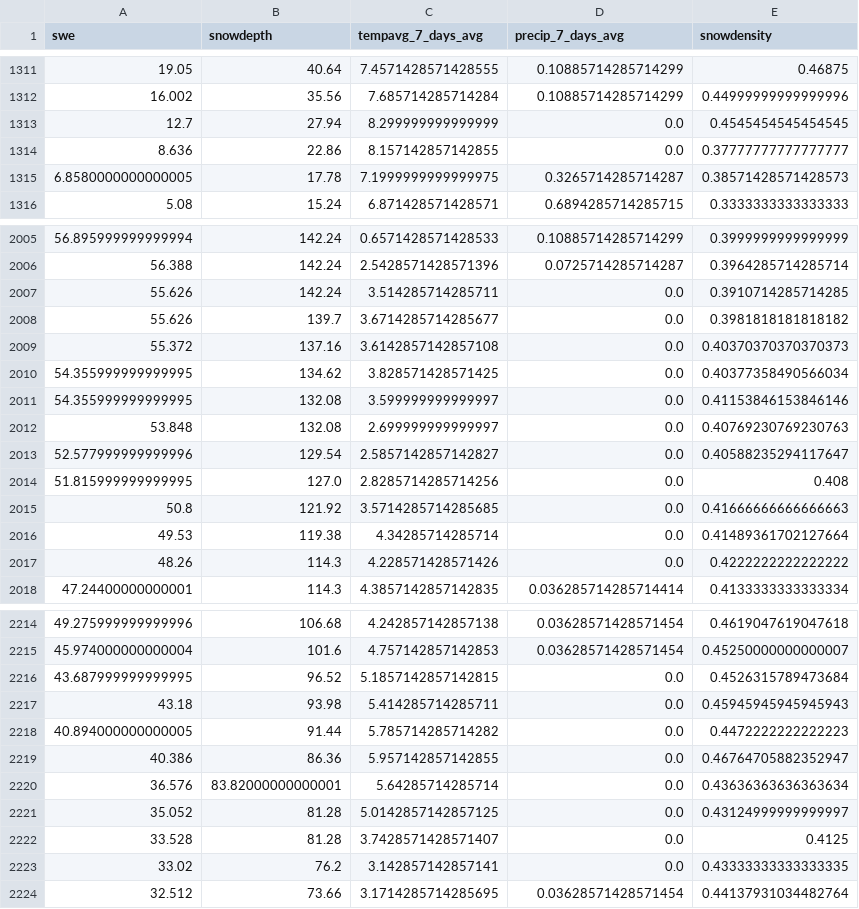
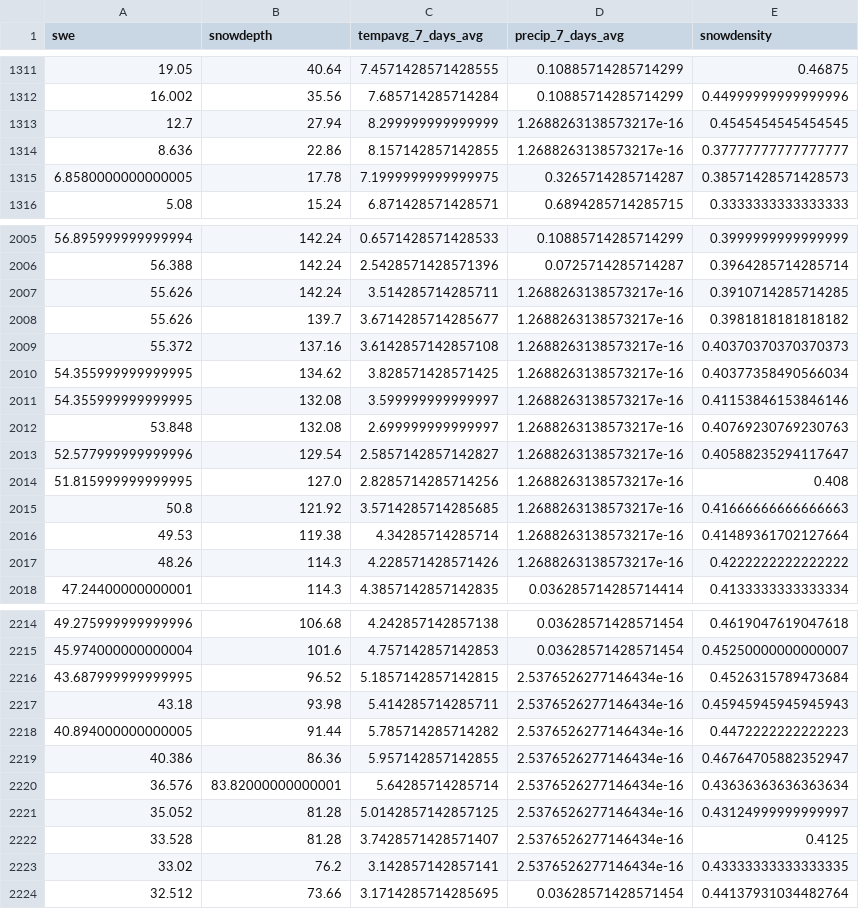
Before and after one commit to eviofekeze/geoph_ml_dl_session, a CSV file: data/clean_data.csv, drawn as a sheet; only a part is shown, gaps mark what is left out; the diff covers the shown part only.

```diff
--- a/data/clean_data.csv
+++ b/data/clean_data.csv
@@ -1312,4 +1312,4 @@ swe,snowdepth,tempavg_7_days_avg,precip_7_days_avg,snowdensity
 16.002,35.56,7.685714285714284,0.10885714285714299,0.44999999999999996
-12.7,27.94,8.299999999999999,0.0,0.4545454545454545
-8.636,22.86,8.157142857142855,0.0,0.37777777777777777
+12.7,27.94,8.299999999999999,1.2688263138573217e-16,0.4545454545454545
+8.636,22.86,8.157142857142855,1.2688263138573217e-16,0.37777777777777777
 6.8580000000000005,17.78,7.1999999999999975,0.3265714285714287,0.38571428571428573
@@ -2006,13 +2006,13 @@ swe,snowdepth,tempavg_7_days_avg,precip_7_days_avg,snowdensity
 56.388,142.24,2.5428571428571396,0.0725714285714287,0.3964285714285714
-55.626,142.24,3.514285714285711,0.0,0.3910714285714285
-55.626,139.7,3.6714285714285677,0.0,0.3981818181818182
-55.372,137.16,3.6142857142857108,0.0,0.40370370370370373
-54.355999999999995,134.62,3.828571428571425,0.0,0.40377358490566034
-54.355999999999995,132.08,3.599999999999997,0.0,0.41153846153846146
-53.848,132.08,2.699999999999997,0.0,0.40769230769230763
-52.577999999999996,129.54,2.5857142857142827,0.0,0.40588235294117647
-51.815999999999995,127.0,2.8285714285714256,0.0,0.408
-50.8,121.92,3.5714285714285685,0.0,0.41666666666666663
-49.53,119.38,4.34285714285714,0.0,0.41489361702127664
-48.26,114.3,4.228571428571426,0.0,0.4222222222222222
+55.626,142.24,3.514285714285711,1.2688263138573217e-16,0.3910714285714285
+55.626,139.7,3.6714285714285677,1.2688263138573217e-16,0.3981818181818182
+55.372,137.16,3.6142857142857108,1.2688263138573217e-16,0.40370370370370373
+54.355999999999995,134.62,3.828571428571425,1.2688263138573217e-16,0.40377358490566034
+54.355999999999995,132.08,3.599999999999997,1.2688263138573217e-16,0.41153846153846146
+53.848,132.08,2.699999999999997,1.2688263138573217e-16,0.40769230769230763
+52.577999999999996,129.54,2.5857142857142827,1.2688263138573217e-16,0.40588235294117647
+51.815999999999995,127.0,2.8285714285714256,1.2688263138573217e-16,0.408
+50.8,121.92,3.5714285714285685,1.2688263138573217e-16,0.41666666666666663
+49.53,119.38,4.34285714285714,1.2688263138573217e-16,0.41489361702127664
+48.26,114.3,4.228571428571426,1.2688263138573217e-16,0.4222222222222222
 47.24400000000001,114.3,4.3857142857142835,0.036285714285714414,0.4133333333333334
@@ -2215,10 +2215,10 @@ swe,snowdepth,tempavg_7_days_avg,precip_7_days_avg,snowdensity
 45.974000000000004,101.6,4.757142857142853,0.03628571428571454,0.45250000000000007
-43.687999999999995,96.52,5.1857142857142815,0.0,0.4526315789473684
-43.18,93.98,5.414285714285711,0.0,0.45945945945945943
-40.894000000000005,91.44,5.785714285714282,0.0,0.4472222222222223
-40.386,86.36,5.957142857142855,0.0,0.46764705882352947
-36.576,83.82000000000001,5.64285714285714,0.0,0.43636363636363634
-35.052,81.28,5.0142857142857125,0.0,0.43124999999999997
-33.528,81.28,3.7428571428571407,0.0,0.4125
-33.02,76.2,3.142857142857141,0.0,0.43333333333333335
+43.687999999999995,96.52,5.1857142857142815,2.5376526277146434e-16,0.4526315789473684
+43.18,93.98,5.414285714285711,2.5376526277146434e-16,0.45945945945945943
+40.894000000000005,91.44,5.785714285714282,2.5376526277146434e-16,0.4472222222222223
+40.386,86.36,5.957142857142855,2.5376526277146434e-16,0.46764705882352947
+36.576,83.82000000000001,5.64285714285714,2.5376526277146434e-16,0.43636363636363634
+35.052,81.28,5.0142857142857125,2.5376526277146434e-16,0.43124999999999997
+33.528,81.28,3.7428571428571407,2.5376526277146434e-16,0.4125
+33.02,76.2,3.142857142857141,2.5376526277146434e-16,0.43333333333333335
 32.512,73.66,3.1714285714285695,0.03628571428571454,0.44137931034482764
```
Also changed, not shown: 33 edited cells elsewhere in this file, 6 other files.
